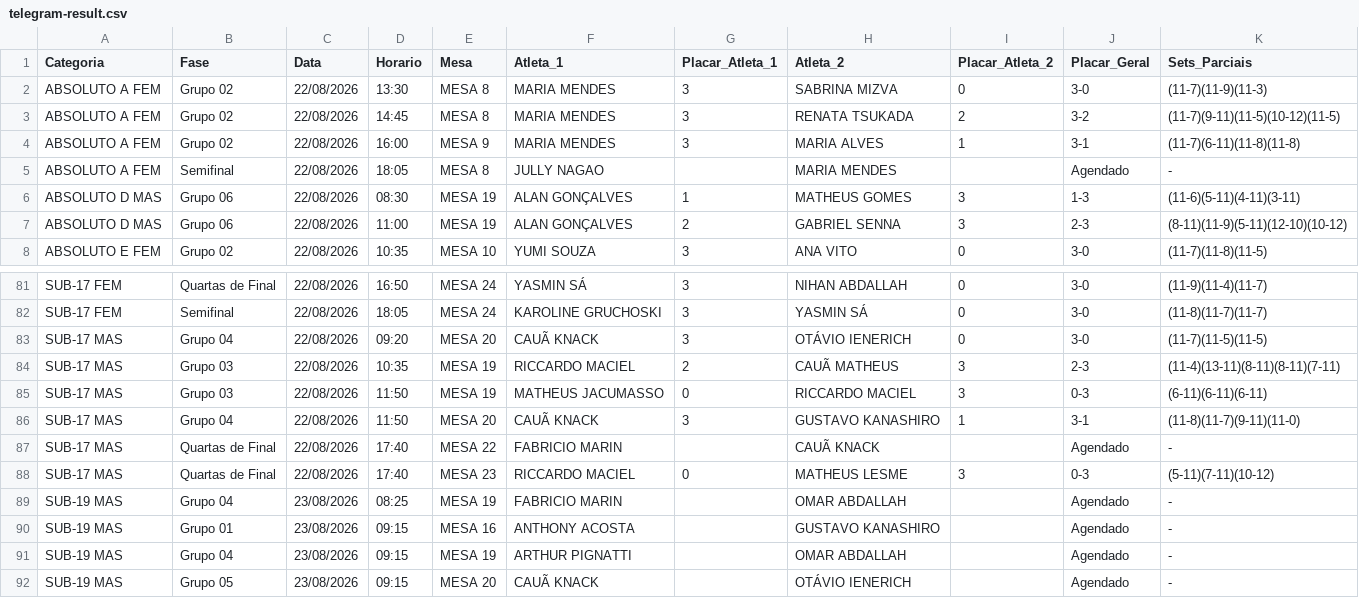
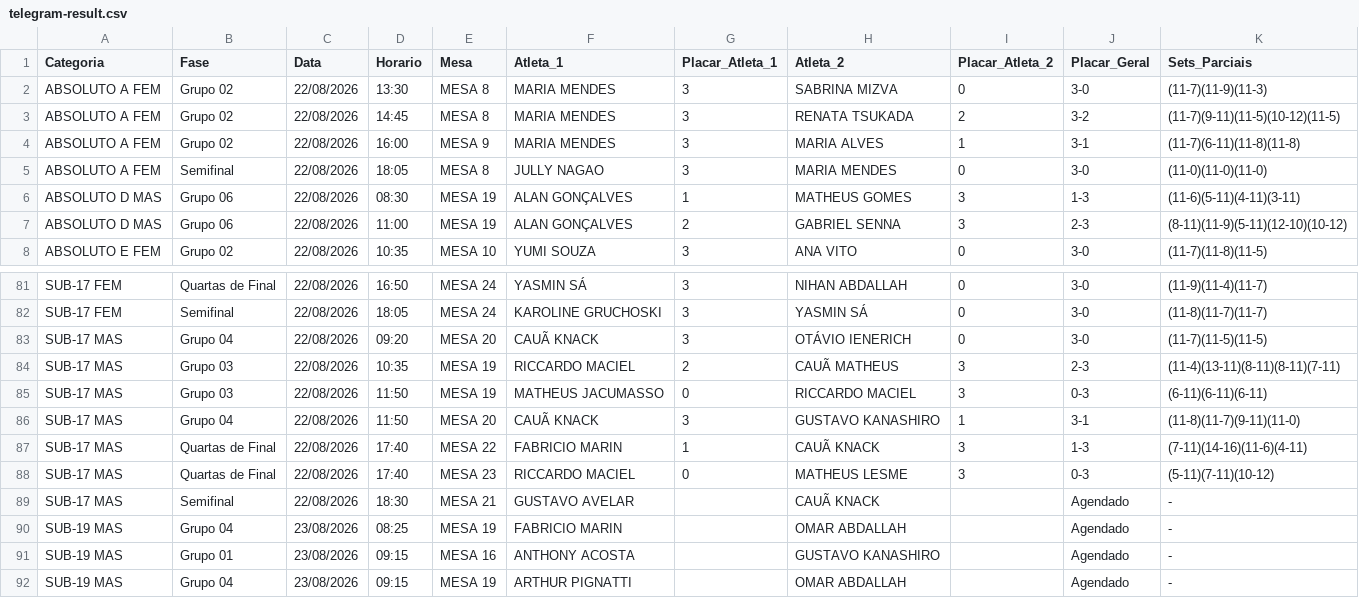
Before and after one commit to barratella/cbtmexport, a CSV file: telegram-result.csv, drawn as a sheet; only a part is shown, gaps mark what is left out; the shorter side is filled out with more unchanged rows.

```diff
--- a/telegram-result.csv
+++ b/telegram-result.csv
@@ -4,3 +4,3 @@ ABSOLUTO A FEM;Grupo 02;22/08/2026;14:45;MESA 8;MARIA MENDES;3;RENATA TSUKADA;2;
 ABSOLUTO A FEM;Grupo 02;22/08/2026;16:00;MESA 9;MARIA MENDES;3;MARIA ALVES;1;3-1;(11-7)(6-11)(11-8)(11-8)
-ABSOLUTO A FEM;Semifinal;22/08/2026;18:05;MESA 8;JULLY NAGAO;;MARIA MENDES;;Agendado;-
+ABSOLUTO A FEM;Semifinal;22/08/2026;18:05;MESA 8;JULLY NAGAO;3;MARIA MENDES;0;3-0;(11-0)(11-0)(11-0)
 ABSOLUTO D MAS;Grupo 06;22/08/2026;08:30;MESA 19;ALAN GONÇALVES;1;MATHEUS GOMES;3;1-3;(11-6)(5-11)(4-11)(3-11)
@@ -86,4 +86,5 @@ SUB-17 MAS;Grupo 03;22/08/2026;11:50;MESA 19;MATHEUS JACUMASSO;0;RICCARDO MACIEL
 SUB-17 MAS;Grupo 04;22/08/2026;11:50;MESA 20;CAUÃ KNACK;3;GUSTAVO KANASHIRO;1;3-1;(11-8)(11-7)(9-11)(11-0)
-SUB-17 MAS;Quartas de Final;22/08/2026;17:40;MESA 22;FABRICIO MARIN;;CAUÃ KNACK;;Agendado;-
+SUB-17 MAS;Quartas de Final;22/08/2026;17:40;MESA 22;FABRICIO MARIN;1;CAUÃ KNACK;3;1-3;(7-11)(14-16)(11-6)(4-11)
 SUB-17 MAS;Quartas de Final;22/08/2026;17:40;MESA 23;RICCARDO MACIEL;0;MATHEUS LESME;3;0-3;(5-11)(7-11)(10-12)
+SUB-17 MAS;Semifinal;22/08/2026;18:30;MESA 21;GUSTAVO AVELAR;;CAUÃ KNACK;;Agendado;-
 SUB-19 MAS;Grupo 04;23/08/2026;08:25;MESA 19;FABRICIO MARIN;;OMAR ABDALLAH;;Agendado;-
```
Also changed, not shown: 4 other files.
